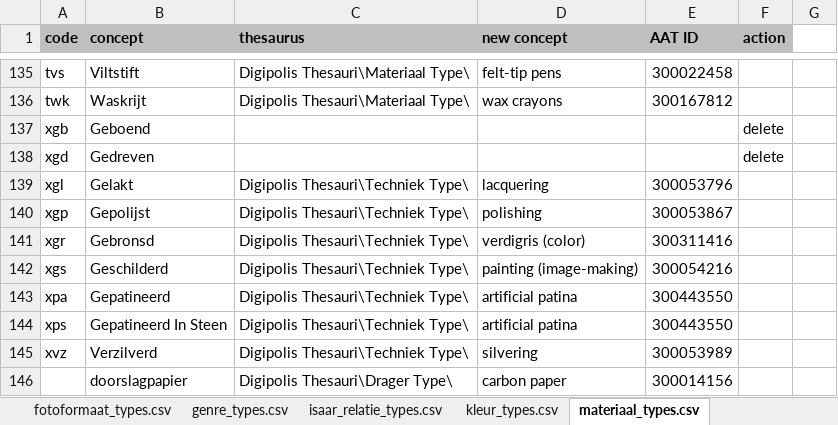
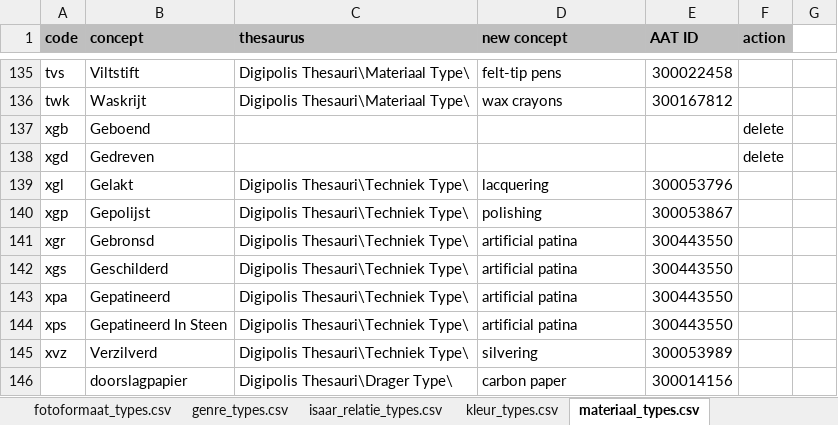
Before and after one commit to delving/digipolis-arches-pkg, an Excel workbook: admin/rdm/Digipolis_Lookup_RDM_Cleaning.xlsx, sheet materiaal_types.csv, drawn as a sheet; only a part is shown, gaps mark what is left out; values as stored, in another font and other column widths than the file's, no borders; the diff names each change by its address in the sheet, - before the commit and + after, or states it on an @@ line.

Commit message:
changed new concept for xgr and xgs

```diff
--- a/admin/rdm/Digipolis_Lookup_RDM_Cleaning.xlsx (sheet materiaal_types.csv)
+++ b/admin/rdm/Digipolis_Lookup_RDM_Cleaning.xlsx (sheet materiaal_types.csv)
-D141 (new concept): verdigris (color)
+D141 (new concept): artificial patina
-E141 (AAT ID): 300311416
+E141 (AAT ID): 300443550
-D142 (new concept): painting (image-making)
+D142 (new concept): artificial patina
-E142 (AAT ID): 300054216
+E142 (AAT ID): 300443550
```
Also changed, not shown: sheet SUMMARY.
